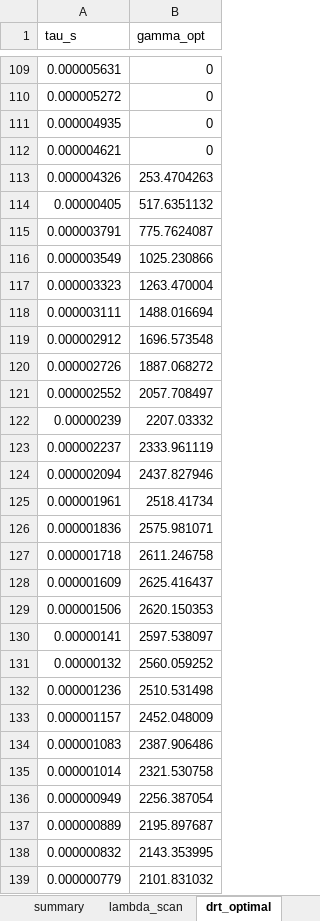
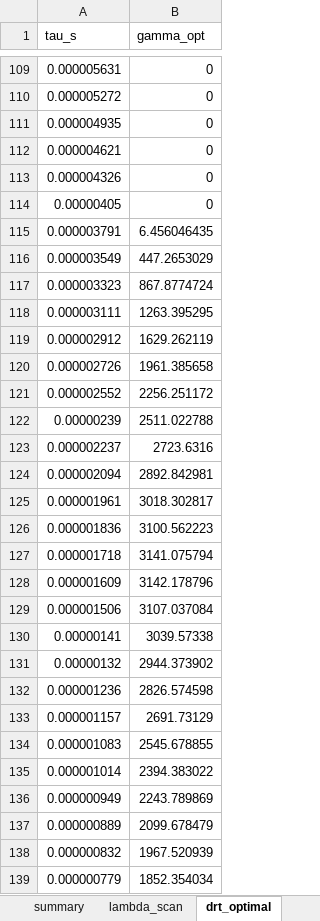
Before and after one commit to Souradeepm/matlab-analysis, an Excel workbook: gcv_lambda_s2422_result.xlsx, sheet drt_optimal, drawn as a sheet; only a part is shown, gaps mark what is left out; values as stored, in another font and other column widths than the file's, no borders; the diff covers the shown part only; the diff names each change by its address in the sheet, - before the commit and + after, or states it on an @@ line.

```diff
--- a/gcv_lambda_s2422_result.xlsx (sheet drt_optimal)
+++ b/gcv_lambda_s2422_result.xlsx (sheet drt_optimal)
-B113 (gamma_opt): 253.4704263
+B113 (gamma_opt): 0
-B114 (gamma_opt): 517.6351132
+B114 (gamma_opt): 0
-B115 (gamma_opt): 775.7624087
+B115 (gamma_opt): 6.456046435
-B116 (gamma_opt): 1025.230866
+B116 (gamma_opt): 447.2653029
-B117 (gamma_opt): 1263.470004
+B117 (gamma_opt): 867.8774724
-B118 (gamma_opt): 1488.016694
+B118 (gamma_opt): 1263.395295
-B119 (gamma_opt): 1696.573548
+B119 (gamma_opt): 1629.262119
-B120 (gamma_opt): 1887.068272
+B120 (gamma_opt): 1961.385658
-B121 (gamma_opt): 2057.708497
+B121 (gamma_opt): 2256.251172
-B122 (gamma_opt): 2207.03332
+B122 (gamma_opt): 2511.022788
-B123 (gamma_opt): 2333.961119
+B123 (gamma_opt): 2723.6316
-B124 (gamma_opt): 2437.827946
+B124 (gamma_opt): 2892.842981
-B125 (gamma_opt): 2518.41734
+B125 (gamma_opt): 3018.302817
-B126 (gamma_opt): 2575.981071
+B126 (gamma_opt): 3100.562223
-B127 (gamma_opt): 2611.246758
+B127 (gamma_opt): 3141.075794
-B128 (gamma_opt): 2625.416437
+B128 (gamma_opt): 3142.178796
-B129 (gamma_opt): 2620.150353
+B129 (gamma_opt): 3107.037084
-B130 (gamma_opt): 2597.538097
+B130 (gamma_opt): 3039.57338
-B131 (gamma_opt): 2560.059252
+B131 (gamma_opt): 2944.373902
-B132 (gamma_opt): 2510.531498
+B132 (gamma_opt): 2826.574598
-B133 (gamma_opt): 2452.048009
+B133 (gamma_opt): 2691.73129
-B134 (gamma_opt): 2387.906486
+B134 (gamma_opt): 2545.678855
-B135 (gamma_opt): 2321.530758
+B135 (gamma_opt): 2394.383022
-B136 (gamma_opt): 2256.387054
+B136 (gamma_opt): 2243.789869
-B137 (gamma_opt): 2195.897687
+B137 (gamma_opt): 2099.678479
-B138 (gamma_opt): 2143.353995
+B138 (gamma_opt): 1967.520939
-B139 (gamma_opt): 2101.831032
+B139 (gamma_opt): 1852.354034
```
Also changed, not shown: 33 edited cells elsewhere in this sheet, sheet lambda_scan, sheet summary, other sheet tabs, analysis_result.xlsx, lambda_perturbation_result.xlsx, 33 other files.
